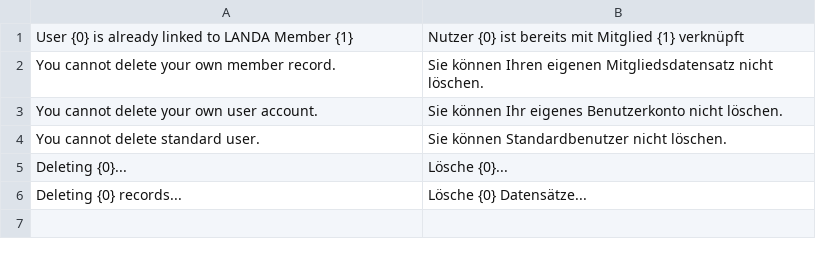
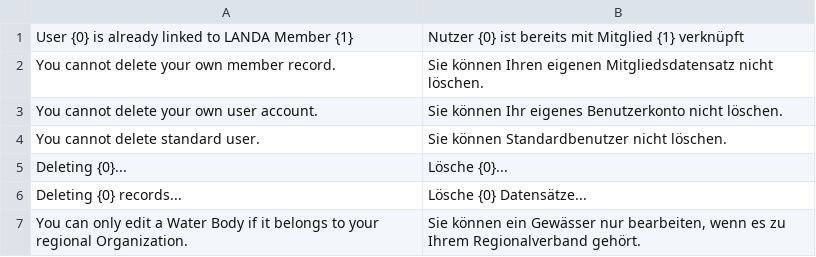
Before and after one commit to alyf-de/landa, a CSV file: landa/translations/de.csv, drawn as a sheet.

Commit message:
feat: don't edit water body of other regional org
LAN-602

```diff
--- a/landa/translations/de.csv
+++ b/landa/translations/de.csv
@@ -6 +6,2 @@ Deleting {0}...,Lösche {0}...,
 Deleting {0} records...,Lösche {0} Datensätze...,
+You can only edit a Water Body if it belongs to your regional Organization.,"Sie können ein Gewässer nur bearbeiten, wenn es zu Ihrem Regionalverband gehört.",
```
Also changed, not shown: 2 other files.
